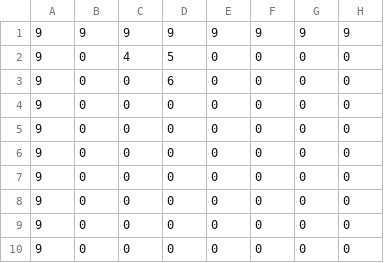
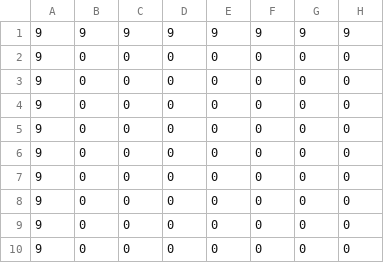
Before and after one commit to Novedh/tankgame, a CSV file: resources/map/map1.csv, drawn as a sheet; only a part is shown; the diff names each change by its address in the sheet, - before the commit and + after, or states it on an @@ line.

```diff
--- a/resources/map/map1.csv
+++ b/resources/map/map1.csv
-C2: 4
+C2: 0
-D2: 5
+D2: 0
-D3: 6
+D3: 0
```
Also changed, not shown: 4 other files.
